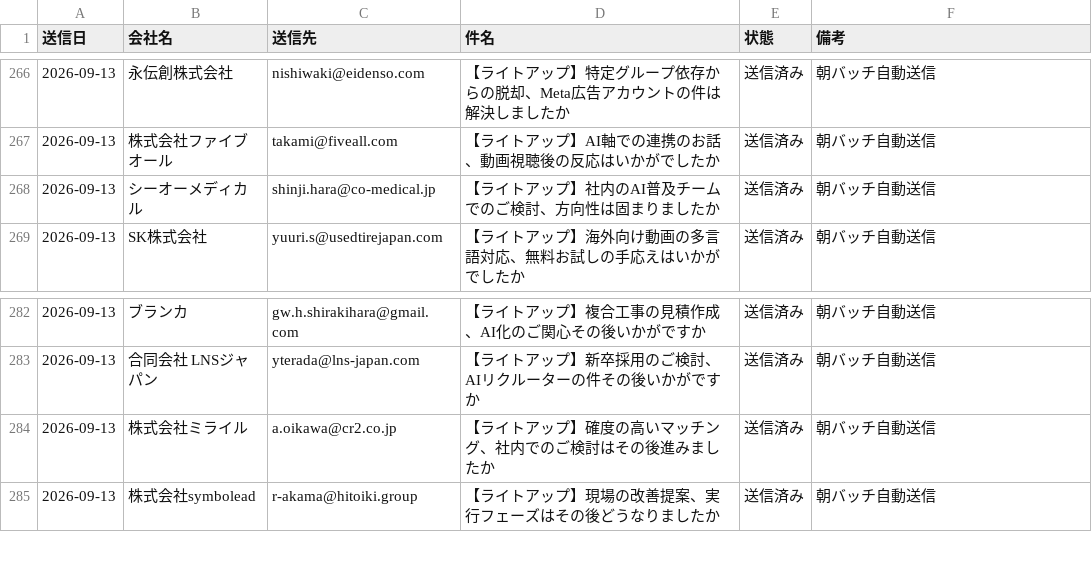
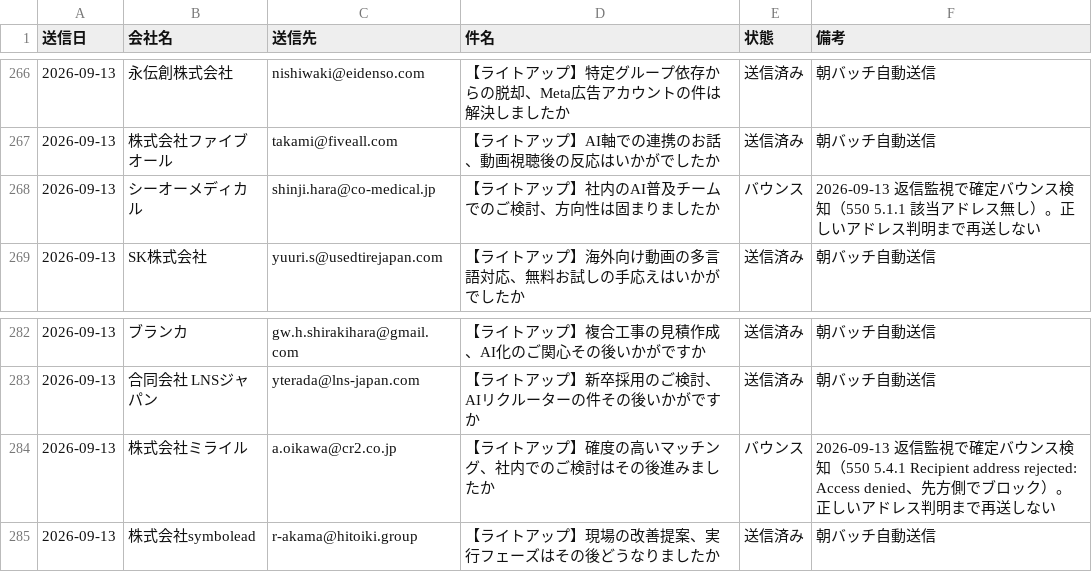
Before and after one commit to writeup-tsuchiya/ClaudeCode, a CSV file: data/hiroshi-sent-log.csv, drawn as a sheet; only a part is shown, gaps mark what is left out.

```diff
--- a/data/hiroshi-sent-log.csv
+++ b/data/hiroshi-sent-log.csv
@@ -267,3 +267,3 @@
 2026-09-13,株式会社ファイブオール,takami@fiveall.com,【ライトアップ】AI軸での連携のお話、動画視聴後の反応はいかがでしたか,送信済み,朝バッチ自動送信
-2026-09-13,シーオーメディカル,shinji.hara@co-medical.jp,【ライトアップ】社内のAI普及チームでのご検討、方向性は固まりましたか,送信済み,朝バッチ自動送信
+2026-09-13,シーオーメディカル,shinji.hara@co-medical.jp,【ライトアップ】社内のAI普及チームでのご検討、方向性は固まりましたか,バウンス,2026-09-13 返信監視で確定バウンス検知（550 5.1.1 該当アドレス無し）。正しいアドレス判明まで再送しない
 2026-09-13,SK株式会社,yuuri.s@usedtirejapan.com,【ライトアップ】海外向け動画の多言語対応、無料お試しの手応えはいかがでしたか,送信済み,朝バッチ自動送信
@@ -283,3 +283,3 @@
 2026-09-13,合同会社 LNSジャパン,yterada@lns-japan.com,【ライトアップ】新卒採用のご検討、AIリクルーターの件その後いかがですか,送信済み,朝バッチ自動送信
-2026-09-13,株式会社ミライル,a.oikawa@cr2.co.jp,【ライトアップ】確度の高いマッチング、社内でのご検討はその後進みましたか,送信済み,朝バッチ自動送信
+2026-09-13,株式会社ミライル,a.oikawa@cr2.co.jp,【ライトアップ】確度の高いマッチング、社内でのご検討はその後進みましたか,バウンス,2026-09-13 返信監視で確定バウンス検知（550 5.4.1 Recipient address rejected: Access denied、先方側でブロック）。正しいアドレス判明まで再送しない
 2026-09-13,株式会社symbolead,r-akama@hitoiki.group,【ライトアップ】現場の改善提案、実行フェーズはその後どうなりましたか,送信済み,朝バッチ自動送信
```
